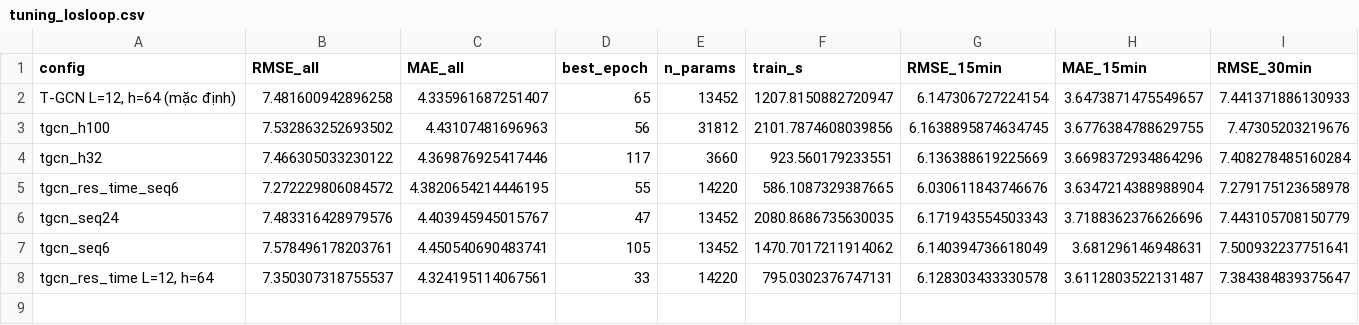
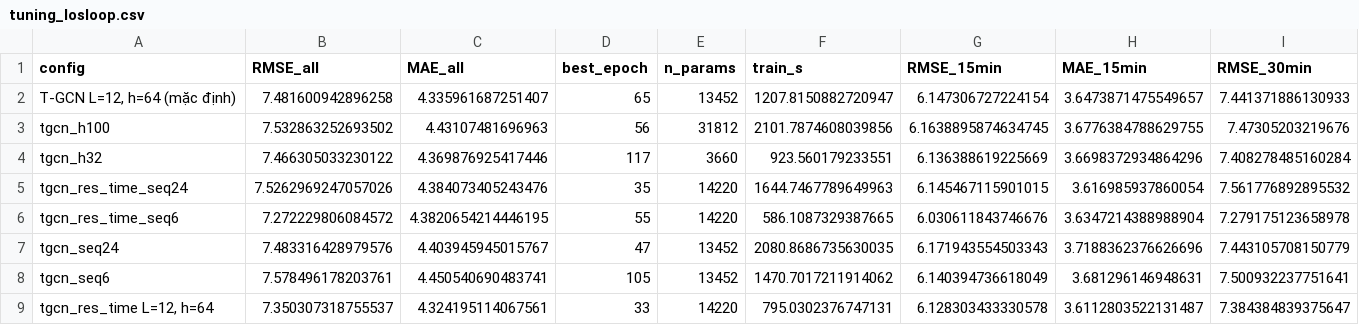
Before and after one commit to huynhquocthang1805/Datamining-Btl, a CSV file: reports/tables/tuning_losloop.csv, drawn as a sheet; only a part is shown; rows hold the shown columns only; the diff names each change by its address in the sheet, - before the commit and + after, or states it on an @@ line.

```diff
--- a/reports/tables/tuning_losloop.csv
+++ b/reports/tables/tuning_losloop.csv
+row 5: tgcn_res_time_seq24 | 7.5262969247057026 | 4.384073405243476 | 35 | 14220 | 1644.7467789649963 | 6.145467115901015 | 3.616985937860054 | 7.561776892895532
```
Also changed, not shown: 1 other file.
